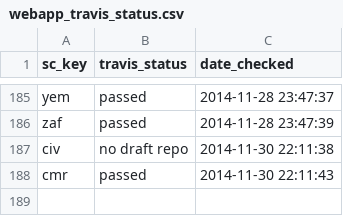
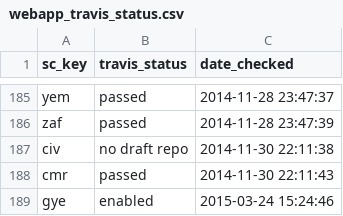
Before and after one commit to OHI-Science/ohi-webapps, a CSV file: tmp/webapp_travis_status.csv, drawn as a sheet; only a part is shown, gaps mark what is left out.

Commit message:
got @jules32 going with Travis-CI for GYE https://github.com/OHI-Science/issues/issues/398

```diff
--- a/tmp/webapp_travis_status.csv
+++ b/tmp/webapp_travis_status.csv
@@ -188 +188,2 @@
 "cmr","passed","2014-11-30 22:11:43"
+"gye","enabled","2015-03-24 15:24:46"
```
Also changed, not shown: 1 other file.
